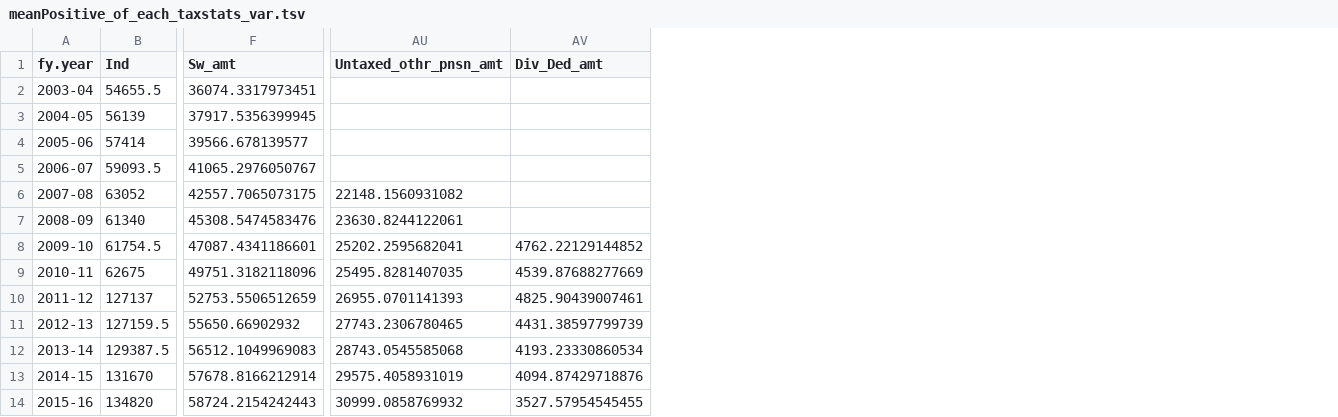
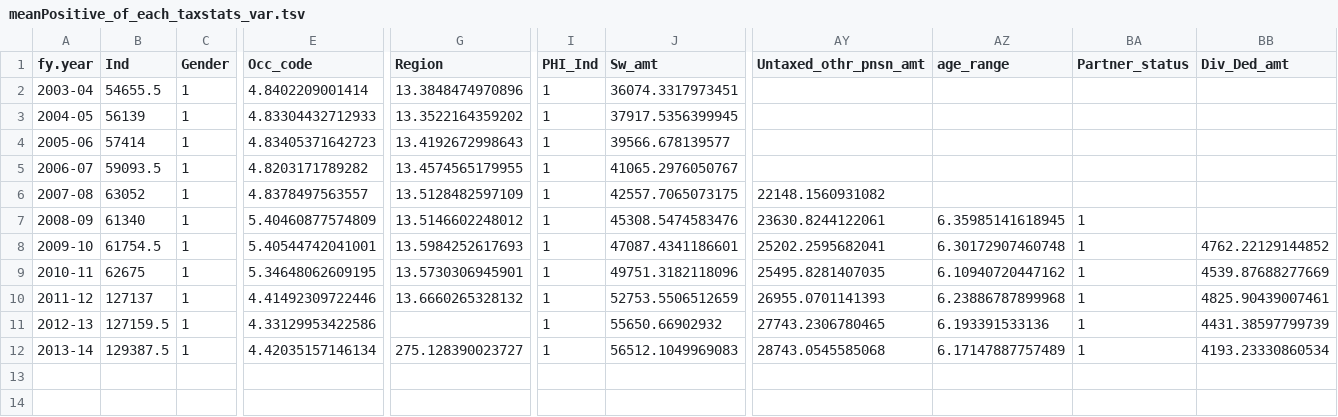
Before and after one commit to HughParsonage/grattan, a TSV file: data-raw/sysdata/meanPositive_of_each_taxstats_var.tsv, drawn as a sheet; only a part is shown, gaps mark what is left out; removed rows and columns are numbered as before the commit, all else as after; rows hold the shown columns only; the diff names each change by its address in the sheet, - before the commit and + after, or states it on an @@ line.

```diff
--- a/data-raw/sysdata/meanPositive_of_each_taxstats_var.tsv
+++ b/data-raw/sysdata/meanPositive_of_each_taxstats_var.tsv
+column C (Gender), rows 2-12: all 1
+column E (Occ_code), rows 2-12: 4.8402209001414 | 4.83304432712933 | 4.83405371642723 | 4.8203171789282 | 4.8378497563557 | 5.40460877574809 | 5.40544742041001 | 5.34648062609195 | 4.41492309722446 | 4.33129953422586 | 4.42035157146134
+column G (Region), rows 2-12: 13.3848474970896 | 13.3522164359202 | 13.4192672998643 | 13.4574565179955 | 13.5128482597109 | 13.5146602248012 | 13.5984252617693 | 13.5730306945901 | 13.6660265328132 |  | 275.128390023727
+column I (PHI_Ind), rows 2-12: all 1
+column AZ (age_range), rows 7-12: 6.35985141618945 | 6.30172907460748 | 6.10940720447162 | 6.23886787899968 | 6.193391533136 | 6.17147887757489
+column BA (Partner_status), rows 7-12: all 1
-row 13: 2014-15 | 131670 | 57678.8166212914 | 29575.4058931019 | 4094.87429718876
-row 14: 2015-16 | 134820 | 58724.2154242443 | 30999.0858769932 | 3527.57954545455
```
Also changed, not shown: data-raw/sysdata/differential_sw_uprates.tsv, data-raw/sysdata/mean_of_each_taxstats_var.tsv, 6 other files.
